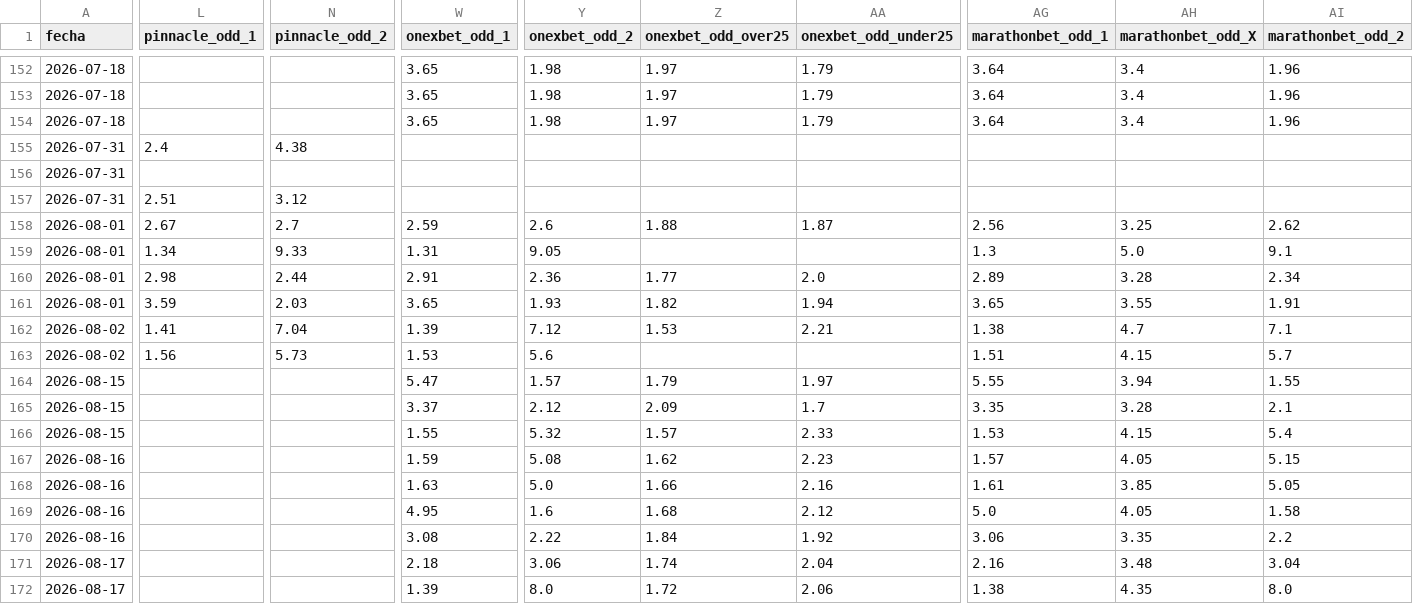
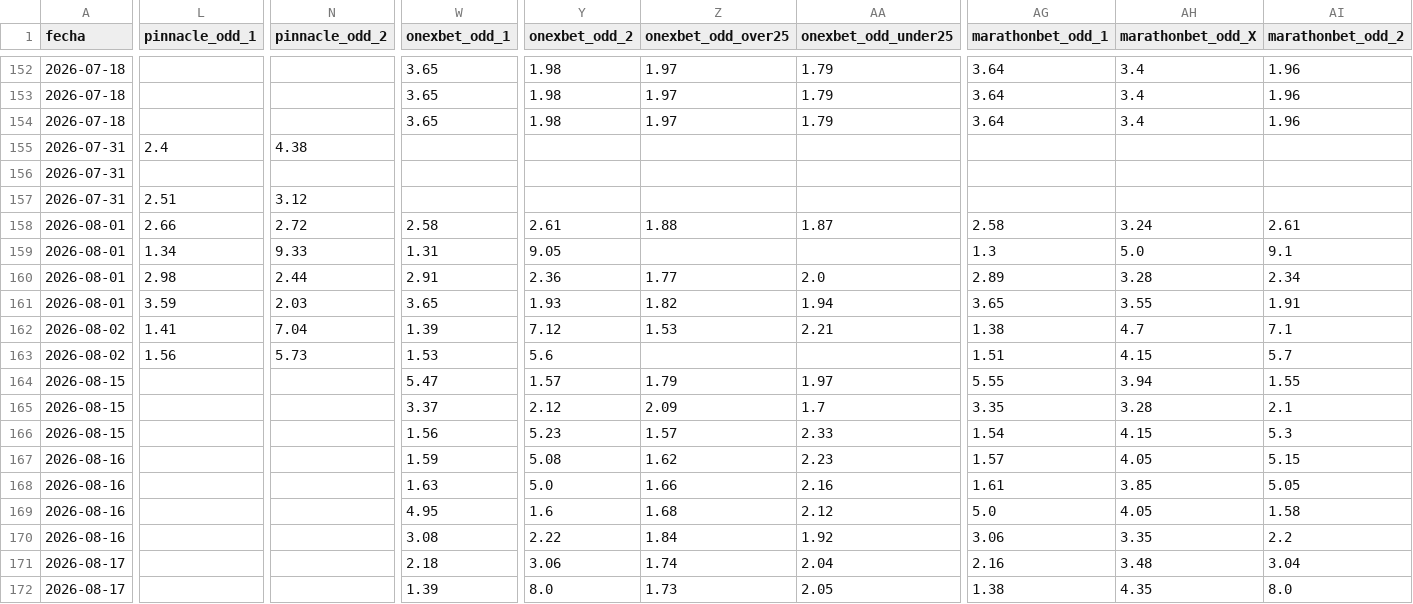
Before and after one commit to MauCarVaz1995/LigaMX, a CSV file: data/processed/odds_ligamx.csv, drawn as a sheet; only a part is shown, gaps mark what is left out; the diff names each change by its address in the sheet, - before the commit and + after, or states it on an @@ line.

```diff
--- a/data/processed/odds_ligamx.csv
+++ b/data/processed/odds_ligamx.csv
-L158 (pinnacle_odd_1): 2.67
+L158 (pinnacle_odd_1): 2.66
-N158 (pinnacle_odd_2): 2.7
+N158 (pinnacle_odd_2): 2.72
-W158 (onexbet_odd_1): 2.59
+W158 (onexbet_odd_1): 2.58
-Y158 (onexbet_odd_2): 2.6
+Y158 (onexbet_odd_2): 2.61
-AG158 (marathonbet_odd_1): 2.56
+AG158 (marathonbet_odd_1): 2.58
-AH158 (marathonbet_odd_X): 3.25
+AH158 (marathonbet_odd_X): 3.24
-AI158 (marathonbet_odd_2): 2.62
+AI158 (marathonbet_odd_2): 2.61
-W166 (onexbet_odd_1): 1.55
+W166 (onexbet_odd_1): 1.56
-Y166 (onexbet_odd_2): 5.32
+Y166 (onexbet_odd_2): 5.23
-AG166 (marathonbet_odd_1): 1.53
+AG166 (marathonbet_odd_1): 1.54
-AI166 (marathonbet_odd_2): 5.4
+AI166 (marathonbet_odd_2): 5.3
-Z172 (onexbet_odd_over25): 1.72
+Z172 (onexbet_odd_over25): 1.73
-AA172 (onexbet_odd_under25): 2.06
+AA172 (onexbet_odd_under25): 2.05
```
Also changed, not shown: 1 other file.
